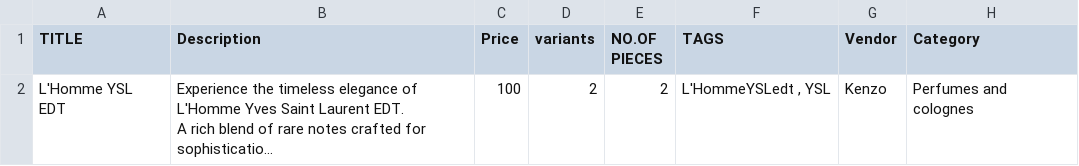
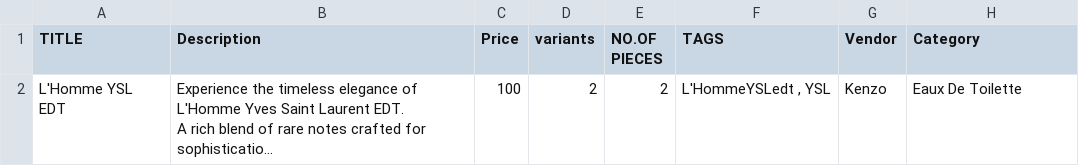
Before and after one commit to Teja4092/create-shopify-products, a CSV file: product-data/YSL_PERFUME_LIST_UPDATED_csv.csv, drawn as a sheet; long unchanged cells end in …; the diff names each change by its address in the sheet, - before the commit and + after, or states it on an @@ line.

Commit message:
Debugging

```diff
--- a/product-data/YSL_PERFUME_LIST_UPDATED_csv.csv
+++ b/product-data/YSL_PERFUME_LIST_UPDATED_csv.csv
-H2 (Category): Perfumes and colognes
+H2 (Category): Eaux De Toilette
```
